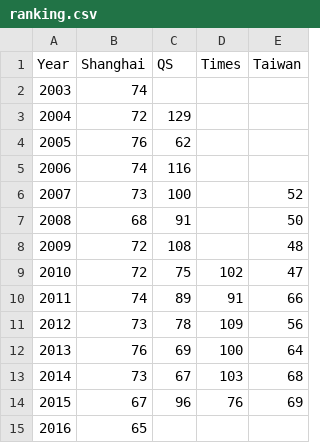
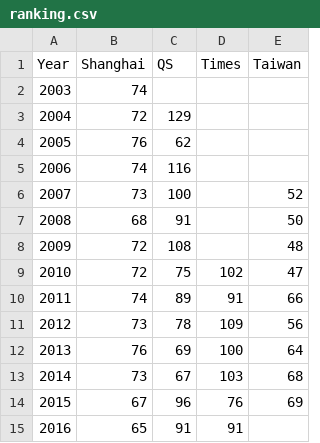
Before and after one commit to UniversityofHelsinki/line-chart, a CSV file: ranking.csv, drawn as a sheet.

Commit message:
Add latest ranking scores

```diff
--- a/ranking.csv
+++ b/ranking.csv
@@ -14,2 +14,2 @@ Year;Shanghai;QS;Times;Taiwan
 2015;67;96;76;69
-2016;65;;;
+2016;65;91;91;
```
